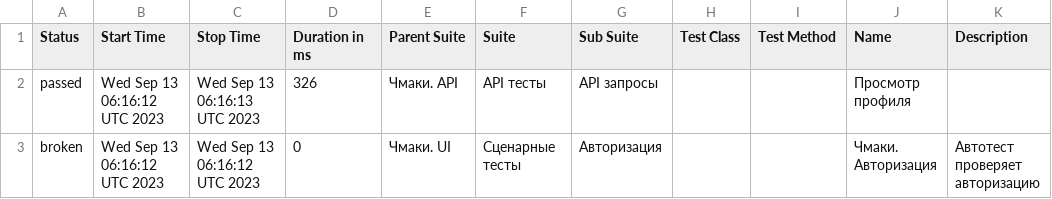
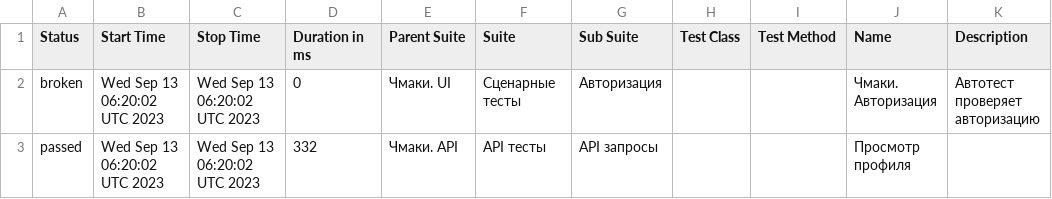
Before and after one commit to stealthaction/chmaki_allure, a CSV file: data/suites.csv, drawn as a sheet.

```diff
--- a/data/suites.csv
+++ b/data/suites.csv
@@ -1,3 +1,3 @@
 "Status","Start Time","Stop Time","Duration in ms","Parent Suite","Suite","Sub Suite","Test Class","Test Method","Name","Description"
-"passed","Wed Sep 13 06:16:12 UTC 2023","Wed Sep 13 06:16:13 UTC 2023","326","Чмаки. API","API тесты","API запросы","","","Просмотр профиля",""
-"broken","Wed Sep 13 06:16:12 UTC 2023","Wed Sep 13 06:16:12 UTC 2023","0","Чмаки. UI","Сценарные тесты","Авторизация","","","Чмаки. Авторизация","Автотест проверяет авторизацию"
+"broken","Wed Sep 13 06:20:02 UTC 2023","Wed Sep 13 06:20:02 UTC 2023","0","Чмаки. UI","Сценарные тесты","Авторизация","","","Чмаки. Авторизация","Автотест проверяет авторизацию"
+"passed","Wed Sep 13 06:20:02 UTC 2023","Wed Sep 13 06:20:02 UTC 2023","332","Чмаки. API","API тесты","API запросы","","","Просмотр профиля",""
```
Also changed, not shown: 19 other files.
